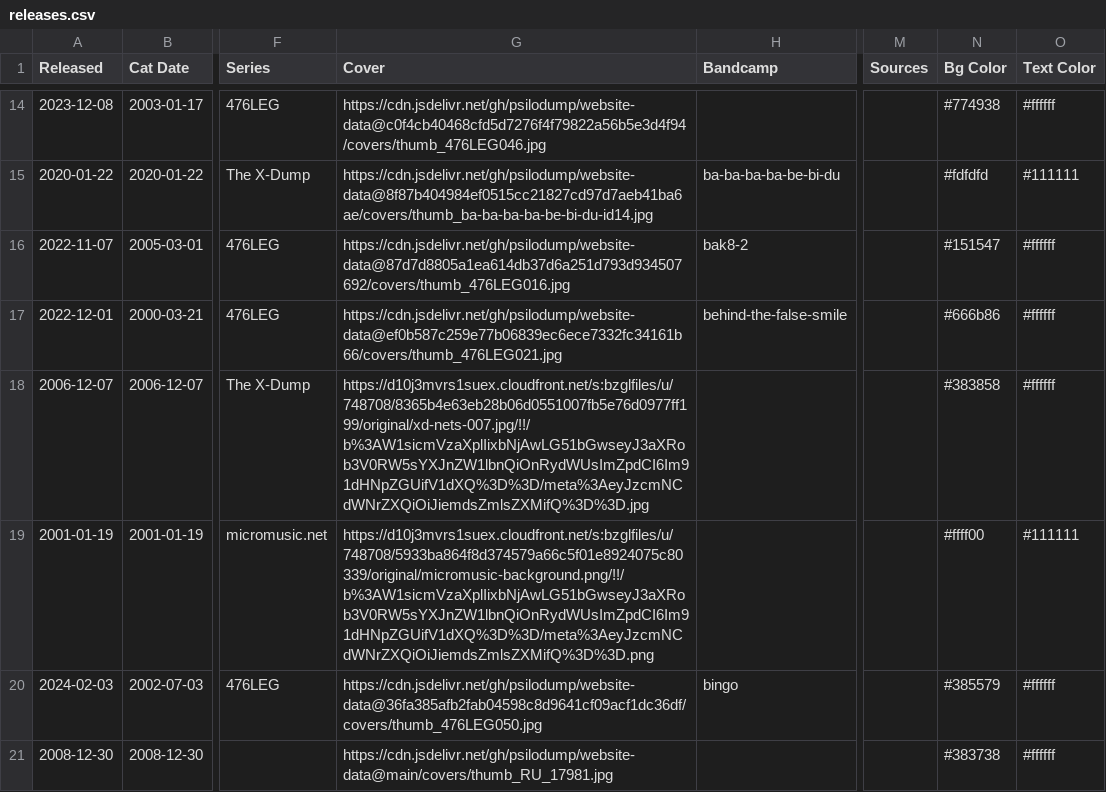
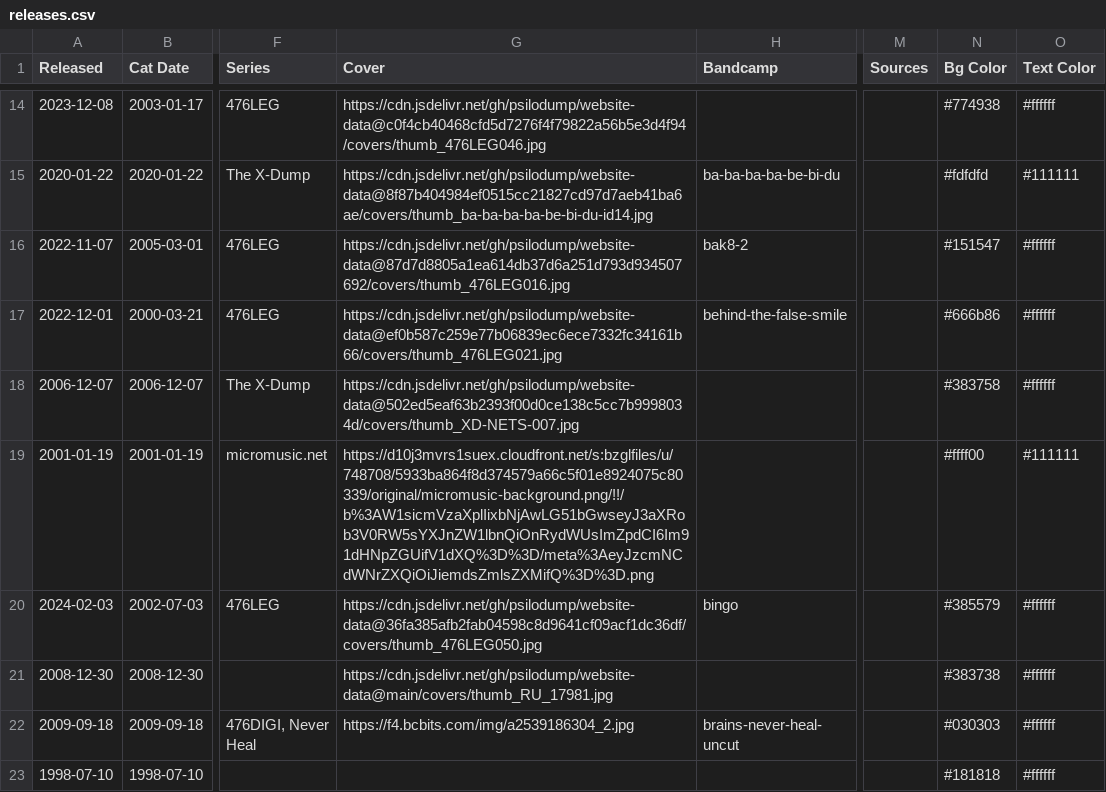
Before and after one commit to psilodump/website-data, a CSV file: releases.csv, drawn as a sheet; only a part is shown, gaps mark what is left out; the shorter side is filled out with more unchanged rows; the diff names each change by its address in the sheet, - before the commit and + after, or states it on an @@ line.

Commit message:
Sync catalogue CSVs from NAS admin

```diff
--- a/releases.csv
+++ b/releases.csv
-G18 (Cover): https://d10j3mvrs1suex.cloudfront.net/s:bzglfiles/u/748708/8365b4e63eb28b06d0551007fb5e76d0977ff199/original/xd-nets-007.jpg/!!/b%3AW1sicmVzaXplIixbNjAwLG51bGwseyJ3aXRob3V0RW5sYXJnZW1lbnQiOnRydWUsImZpdCI6Im91dHNpZGUifV1dXQ%3D%3D/meta%3AeyJzcmNCdWNrZXQiOiJiemdsZmlsZXMifQ%3D%3D.jpg
+G18 (Cover): https://cdn.jsdelivr.net/gh/psilodump/website-data@502ed5eaf63b2393f00d0ce138c5cc7b9998034d/covers/thumb_XD-NETS-007.jpg
-N18 (Bg Color): #383858
+N18 (Bg Color): #383758
```
